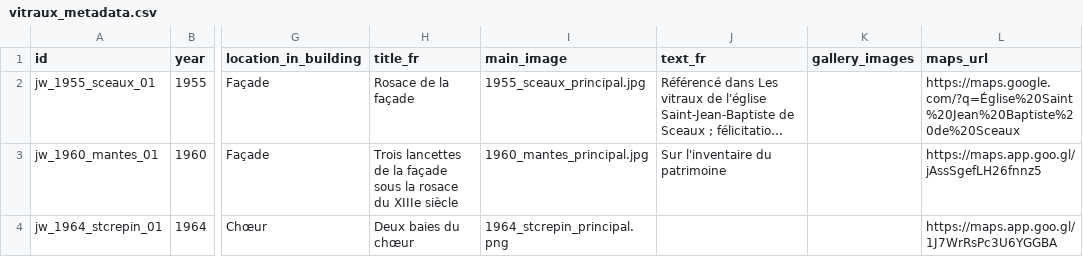
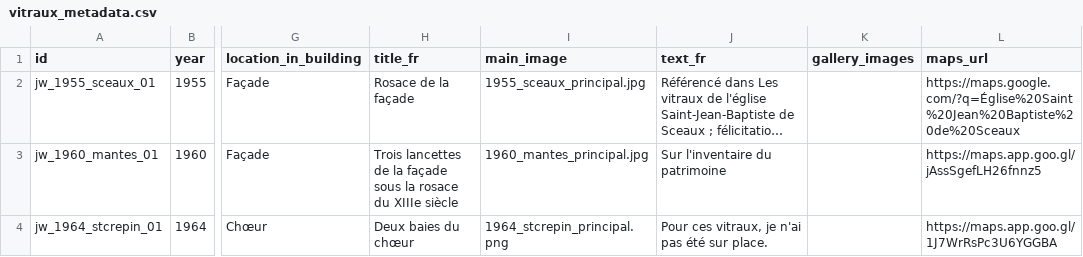
Before and after one commit to 13w13/weiss-gruber, a CSV file: vitraux_metadata.csv, drawn as a sheet; only a part is shown, gaps mark what is left out; long unchanged cells end in …; the diff covers the shown part only; the diff names each change by its address in the sheet, - before the commit and + after, or states it on an @@ line.

Commit message:
fix la martyr

```diff
--- a/vitraux_metadata.csv
+++ b/vitraux_metadata.csv
-J4 (text_fr): (empty)
+J4 (text_fr): Pour ces vitraux, je n'ai pas été sur place.
```
Also changed, not shown: 1 added row and 2 edited cells elsewhere in this file.
